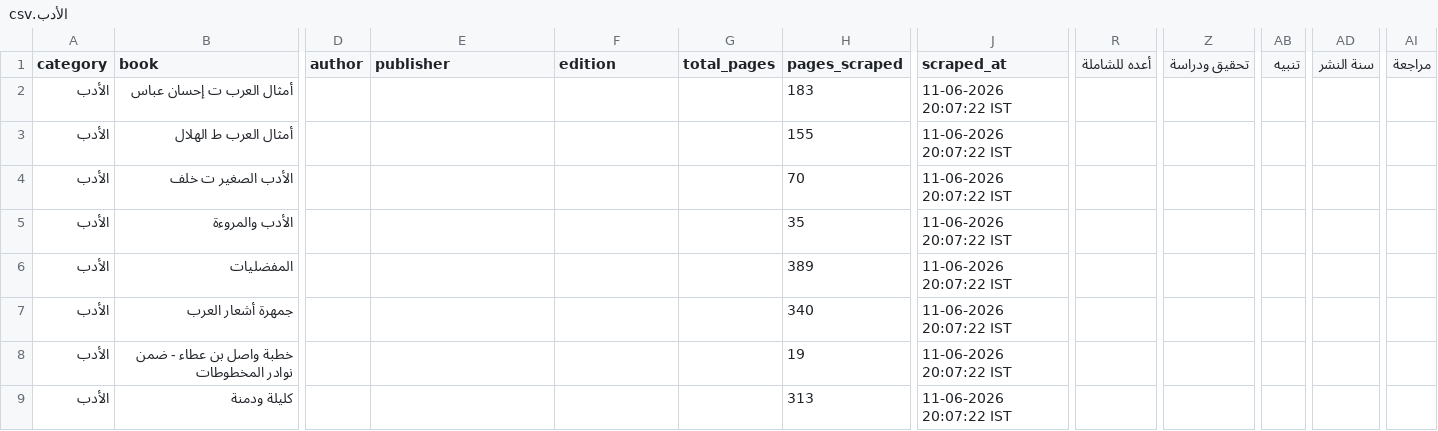
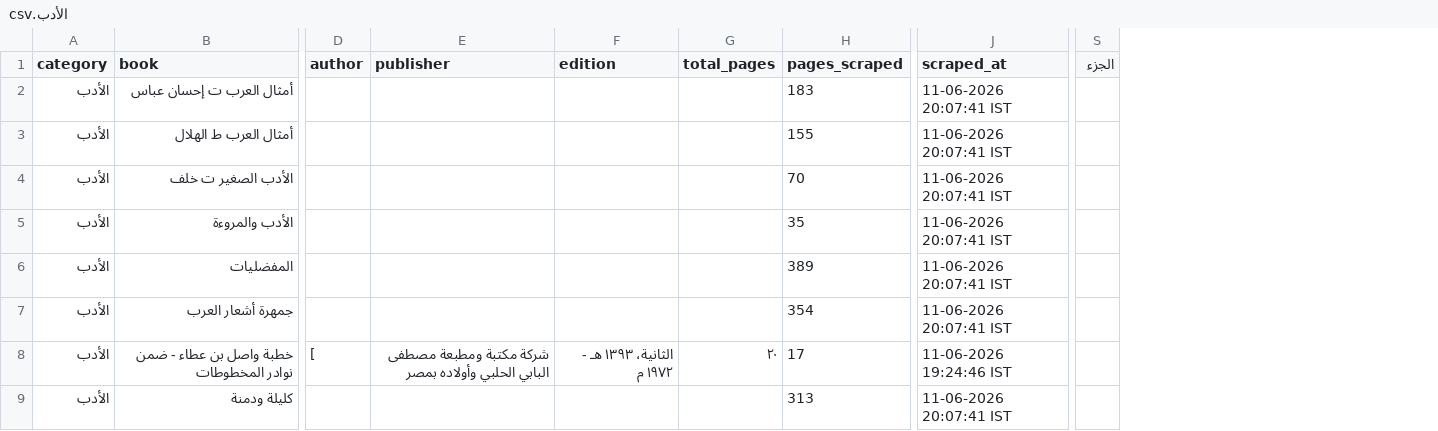
Before and after one commit to farhan281/al-qalam-project, a CSV file: shamela_output/الأدب/الأدب.csv, drawn as a sheet; only a part is shown, gaps mark what is left out; removed rows and columns are numbered as before the commit, all else as after; the diff covers the shown part only; the diff names each change by its address in the sheet, - before the commit and + after, or states it on an @@ line.

```diff
--- a/shamela_output/الأدب/الأدب.csv
+++ b/shamela_output/الأدب/الأدب.csv
-column R (أعده للشاملة), empty
+column S (الجزء), empty
-column Z (تحقيق ودراسة), empty
-column AB (تنبيه), empty
-column AD (سنة النشر), empty
-column AI (مراجعة), empty
-J2:J7 (scraped_at): 11-06-2026 20:07:22 IST
+J2:J7 (scraped_at): 11-06-2026 20:07:41 IST
-H7 (pages_scraped): 340
+H7 (pages_scraped): 354
-D8 (author): (empty)
+D8 (author): [
-E8 (publisher): (empty)
+E8 (publisher): شركة مكتبة ومطبعة مصطفى البابي الحلبي وأولاده بمصر
-F8 (edition): (empty)
+F8 (edition): الثانية، ١٣٩٣ هـ‍ - ١٩٧٢ م
-G8 (total_pages): (empty)
+G8 (total_pages): ٢٠
-H8 (pages_scraped): 19
+H8 (pages_scraped): 17
-J8 (scraped_at): 11-06-2026 20:07:22 IST
+J8 (scraped_at): 11-06-2026 19:24:46 IST
-J9 (scraped_at): 11-06-2026 20:07:22 IST
+J9 (scraped_at): 11-06-2026 20:07:41 IST
```
Also changed, not shown: 4 edited cells elsewhere in this file, shamela_output/reports/Unknown.csv, shamela_output/reports/العروض_والقوافي.csv, 17 other files.
